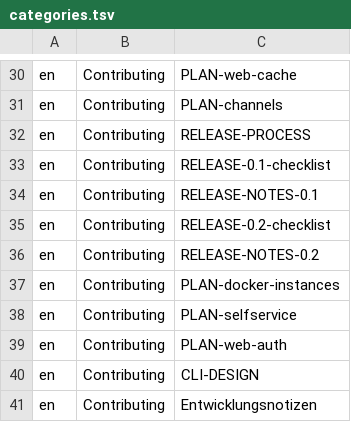
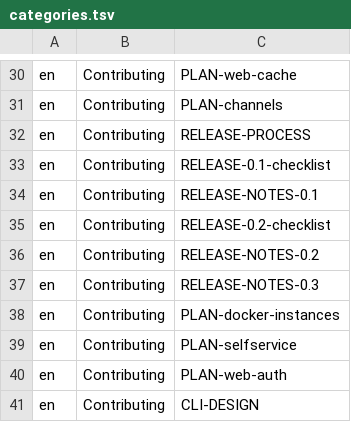
Before and after one commit to hobnix/core, a TSV file: docs/categories.tsv, drawn as a sheet; only a part is shown, gaps mark what is left out; the shorter side is filled out with more unchanged rows.

Commit message:
docs: list the 0.3 release notes in the index
Signed-off-by: Wolfgang Schuchter <wolfgang@schuchter.dev>

```diff
--- a/docs/categories.tsv
+++ b/docs/categories.tsv
@@ -36,2 +36,3 @@ en	Contributing	RELEASE-0.2-checklist
 en	Contributing	RELEASE-NOTES-0.2
+en	Contributing	RELEASE-NOTES-0.3
 en	Contributing	PLAN-docker-instances
```
Also changed, not shown: 1 other file.
